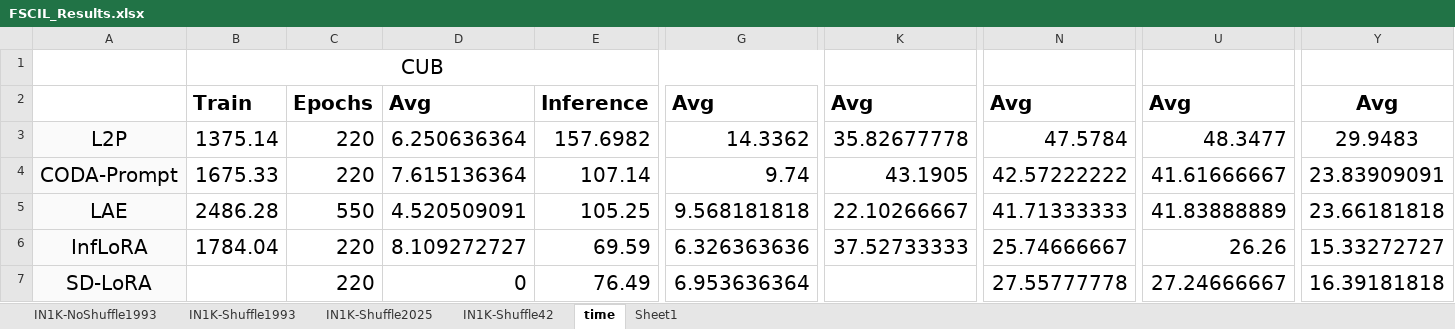
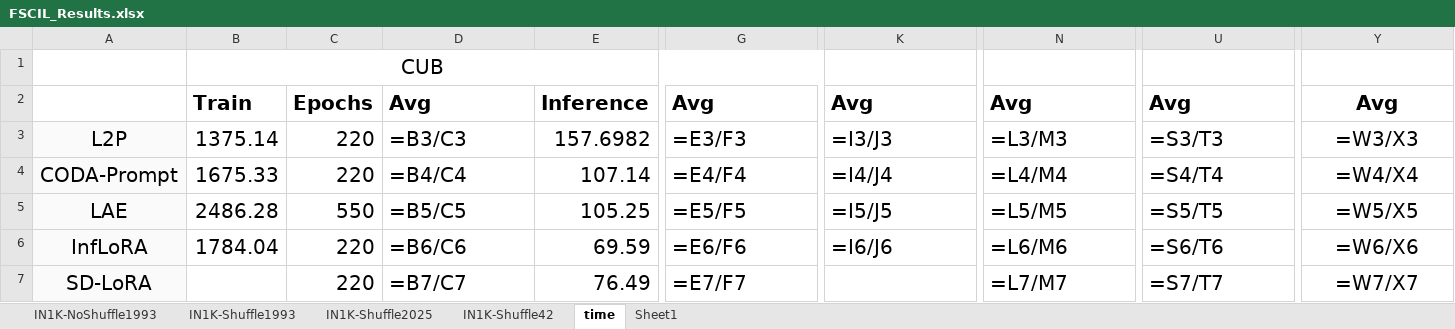
Before and after one commit to Geeks-Z/Awesome-FSCIL, an Excel workbook: FSCIL_Results.xlsx, sheet time, drawn as a sheet; only a part is shown, gaps mark what is left out; values as stored, in another font and other column widths than the file's, no borders; formulas without a stored value are shown as written; the diff covers the shown part only; the diff names each change by its address in the sheet, - before the commit and + after, or states it on an @@ line.

```diff
--- a/FSCIL_Results.xlsx (sheet time)
+++ b/FSCIL_Results.xlsx (sheet time)
-D3: 6.250636364
+D3: =B3/C3
-G3: 14.3362
+G3: =E3/F3
-K3: 35.82677778
+K3: =I3/J3
-N3: 47.5784
+N3: =L3/M3
-U3: 48.3477
+U3: =S3/T3
-Y3: 29.9483
+Y3: =W3/X3
-D4: 7.615136364
+D4: =B4/C4
-G4: 9.74
+G4: =E4/F4
-K4: 43.1905
+K4: =I4/J4
-N4: 42.57222222
+N4: =L4/M4
-U4: 41.61666667
+U4: =S4/T4
-Y4: 23.83909091
+Y4: =W4/X4
-D5: 4.520509091
+D5: =B5/C5
-G5: 9.568181818
+G5: =E5/F5
-K5: 22.10266667
+K5: =I5/J5
-N5: 41.71333333
+N5: =L5/M5
-U5: 41.83888889
+U5: =S5/T5
-Y5: 23.66181818
+Y5: =W5/X5
-D6: 8.109272727
+D6: =B6/C6
-G6: 6.326363636
+G6: =E6/F6
-K6: 37.52733333
+K6: =I6/J6
-N6: 25.74666667
+N6: =L6/M6
-U6: 26.26
+U6: =S6/T6
-Y6: 15.33272727
+Y6: =W6/X6
-D7: 0
+D7: =B7/C7
-G7: 6.953636364
+G7: =E7/F7
-N7: 27.55777778
+N7: =L7/M7
-U7: 27.24666667
+U7: =S7/T7
-Y7: 16.39181818
+Y7: =W7/X7
```
Also changed, not shown: 20 edited cells elsewhere in this sheet, sheet IN1K-NoShuffle1993, sheet Sheet1, sheet IN1K-Shuffle1993, sheet IN1K-Shuffle42, sheet IN1K-Shuffle2025, hidden cells, 44 other files.
